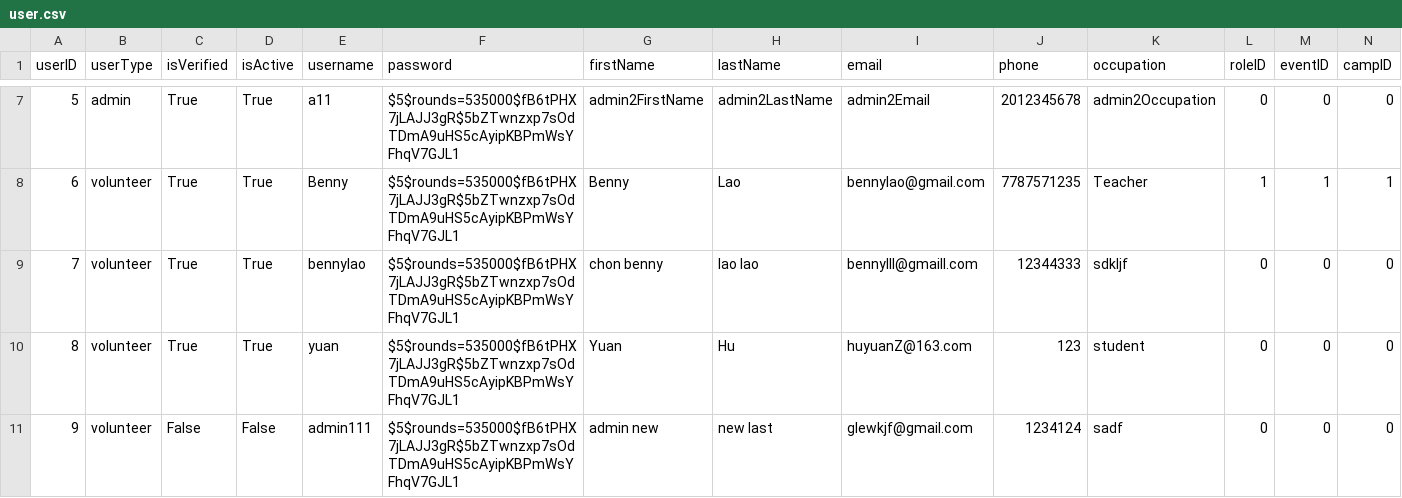
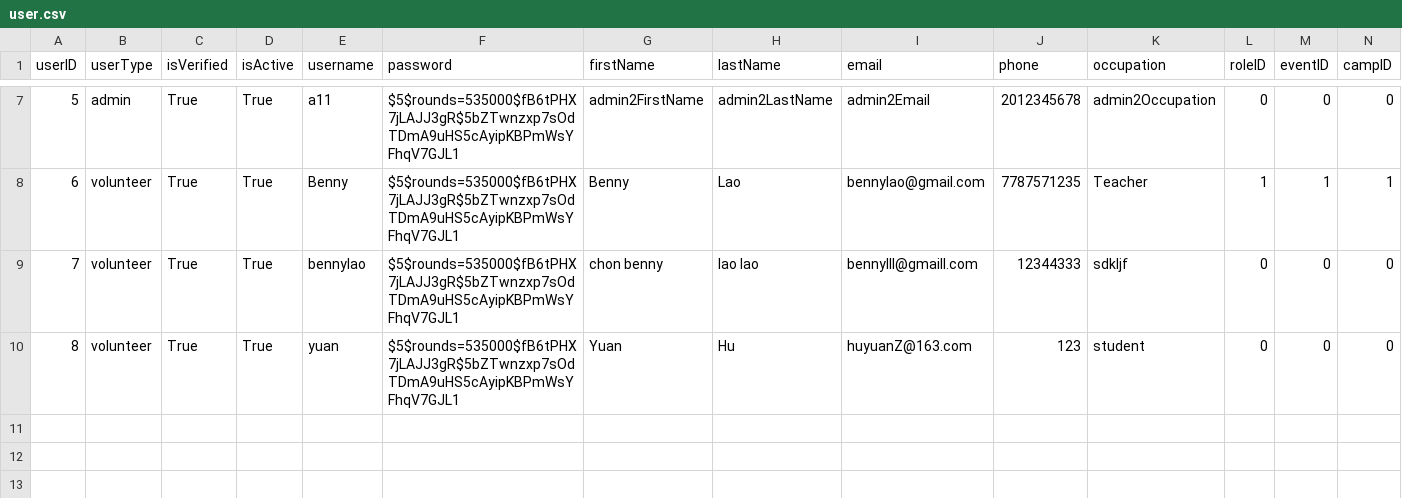
Before and after one commit to bennylao/ucl-humanitarian-management-system-CLI, a CSV file: humanitarian_management_system/data/user.csv, drawn as a sheet; only a part is shown, gaps mark what is left out; the diff names each change by its address in the sheet, - before the commit and + after, or states it on an @@ line.

```diff
--- a/humanitarian_management_system/data/user.csv
+++ b/humanitarian_management_system/data/user.csv
-row 11: 9 | volunteer | False | False | admin111 | $5$rounds=535000$fB6tPHX7jLAJJ3gR$5bZTwnzxp7sOdTDmA9uHS5cAyipKBPmWsYFhqV7GJL1 | admin new | new last | glewkjf@gmail.com | 1234124 | sadf | 0 | 0 | 0
```
